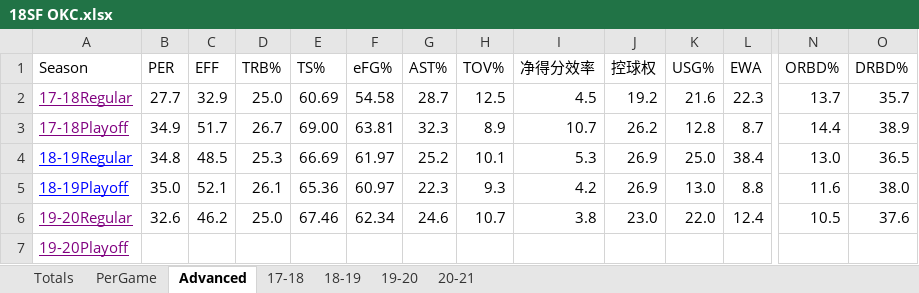
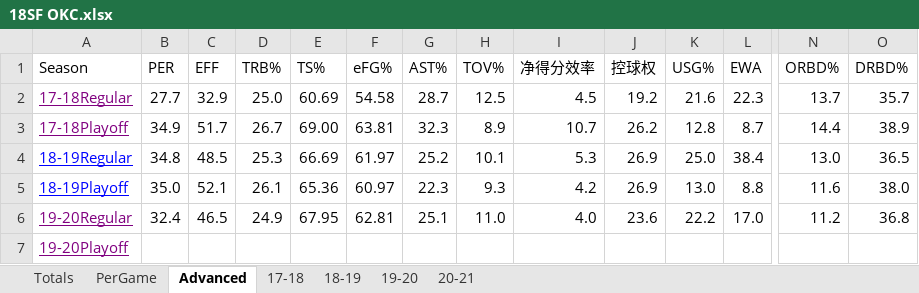
Before and after one commit to SeakyLuo/Win-Mac, an Excel workbook: 18SF OKC.xlsx, sheet Advanced, drawn as a sheet; only a part is shown, gaps mark what is left out; values as stored, in another font and other column widths than the file's, no borders; the diff covers the shown part only; the diff names each change by its address in the sheet, - before the commit and + after, or states it on an @@ line.

```diff
--- a/18SF OKC.xlsx (sheet Advanced)
+++ b/18SF OKC.xlsx (sheet Advanced)
-B6 (PER): 32.6
+B6 (PER): 32.4
-C6 (EFF): 46.2
+C6 (EFF): 46.5
-D6 (TRB%): 25.0
+D6 (TRB%): 24.9
-E6 (TS%): 67.46
+E6 (TS%): 67.95
-F6 (eFG%): 62.34
+F6 (eFG%): 62.81
-G6 (AST%): 24.6
+G6 (AST%): 25.1
-H6 (TOV%): 10.7
+H6 (TOV%): 11.0
-I6 (净得分效率): 3.8
+I6 (净得分效率): 4.0
-J6 (控球权): 23.0
+J6 (控球权): 23.6
-K6 (USG%): 22.0
+K6 (USG%): 22.2
-L6 (EWA): 12.4
+L6 (EWA): 17.0
-N6 (ORBD%): 10.5
+N6 (ORBD%): 11.2
-O6 (DRBD%): 37.6
+O6 (DRBD%): 36.8
```
Also changed, not shown: 1 edited cell elsewhere in this sheet, sheet 19-20, sheet Totals, sheet PerGame.
